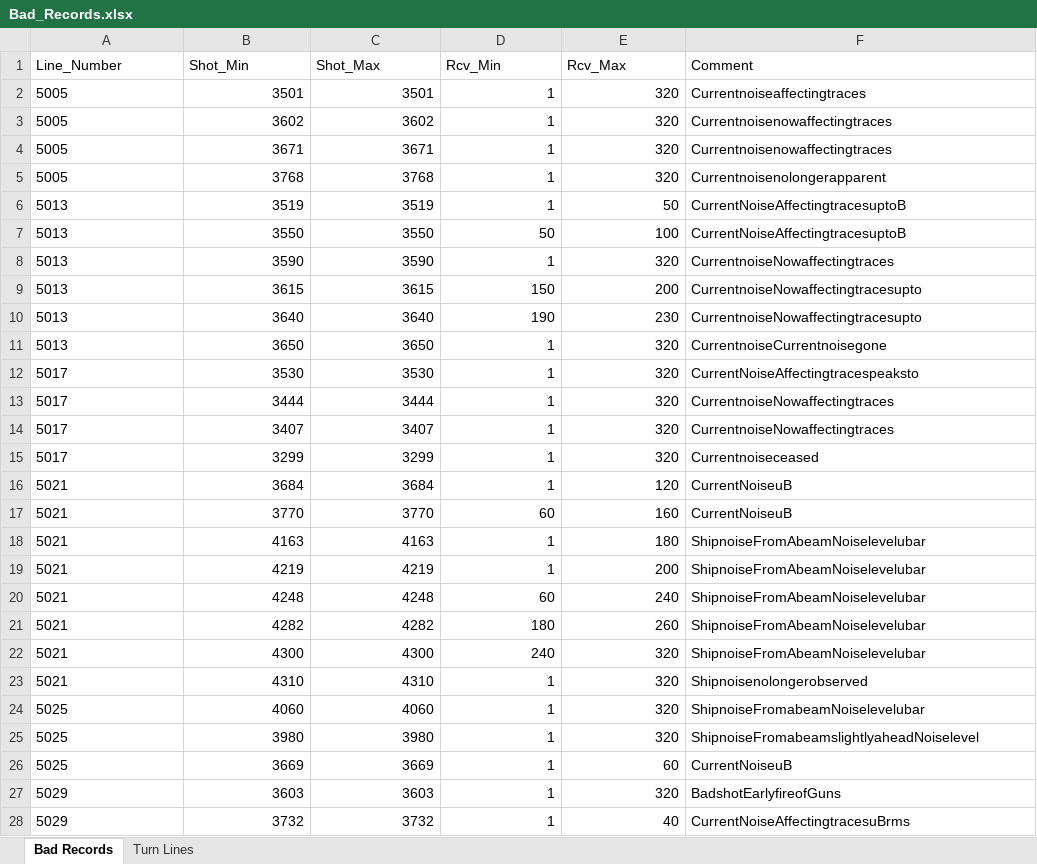
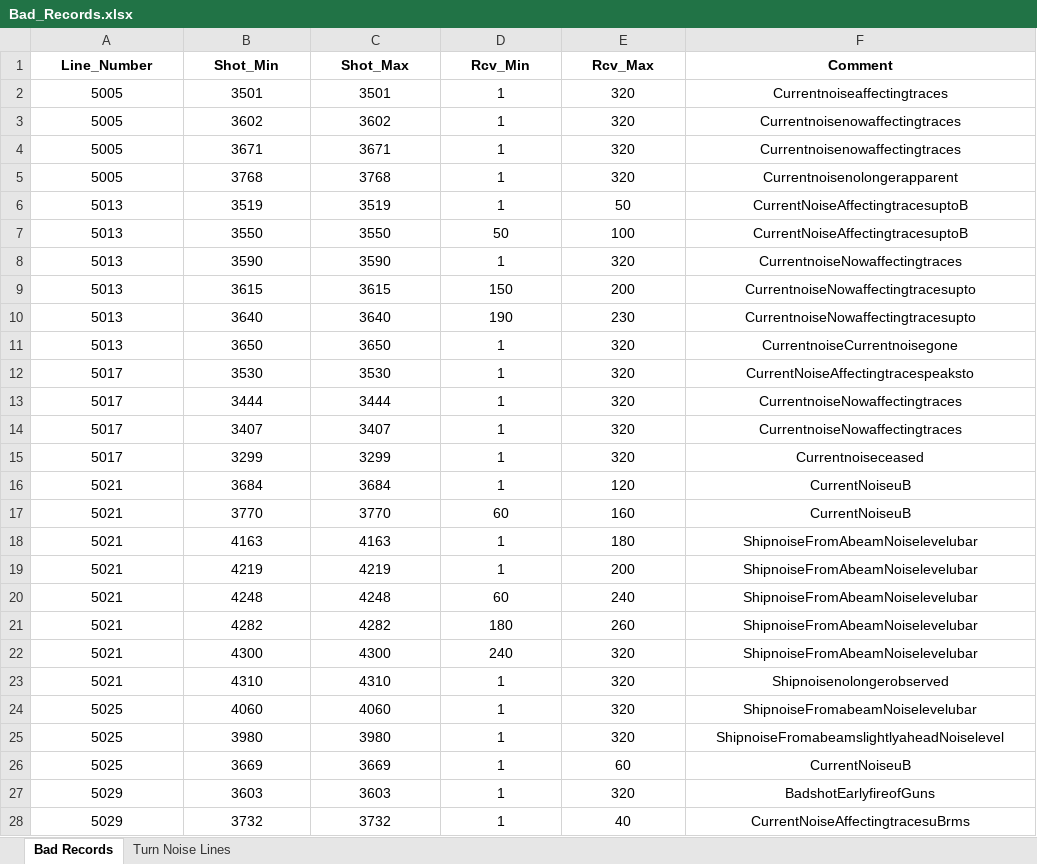
Before and after one commit to oscarperez1985/Scrape_from_PDF, an Excel workbook: 01_Text/Output/Bad_Records.xlsx, sheet Bad Records, drawn as a sheet; only a part is shown; values as stored, in another font and other column widths than the file's, no borders; the diff covers the shown part only; the diff names each change by its address in the sheet, - before the commit and + after, or states it on an @@ line.

```diff
--- a/01_Text/Output/Bad_Records.xlsx (sheet Bad Records)
+++ b/01_Text/Output/Bad_Records.xlsx (sheet Bad Records)
-sheet tab: Turn Lines
+sheet tab: Turn Noise Lines
@@ A1:F1 alignment: left → center, bold: off → on @@
-A2:A28 alignment: left
+A2:A28 alignment: center
-B2:E28 alignment: right
+B2:E28 alignment: center
-F2:F28 alignment: left
+F2:F28 alignment: center
```
Also changed, not shown: cell formats elsewhere in this sheet, sheet Turn Noise Lines, 2 other files.
